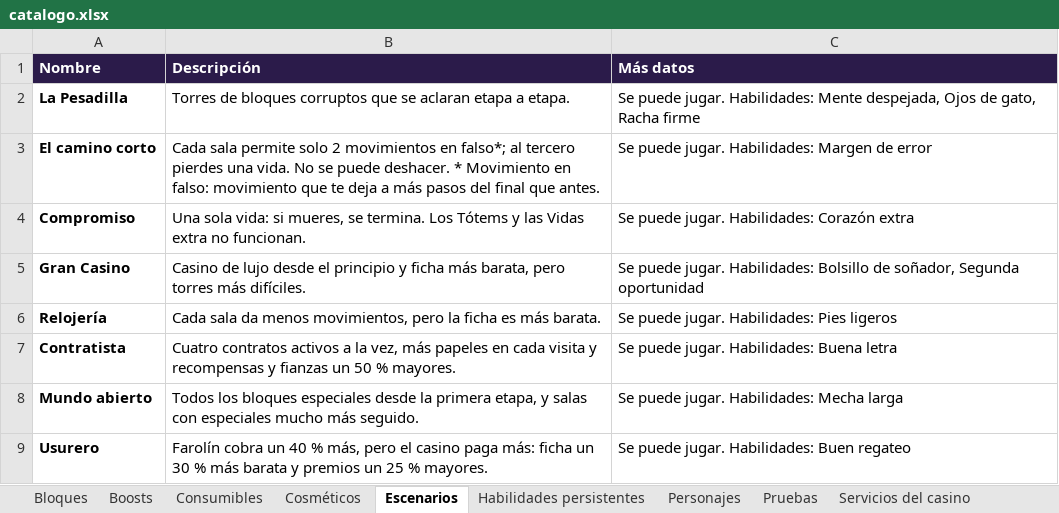
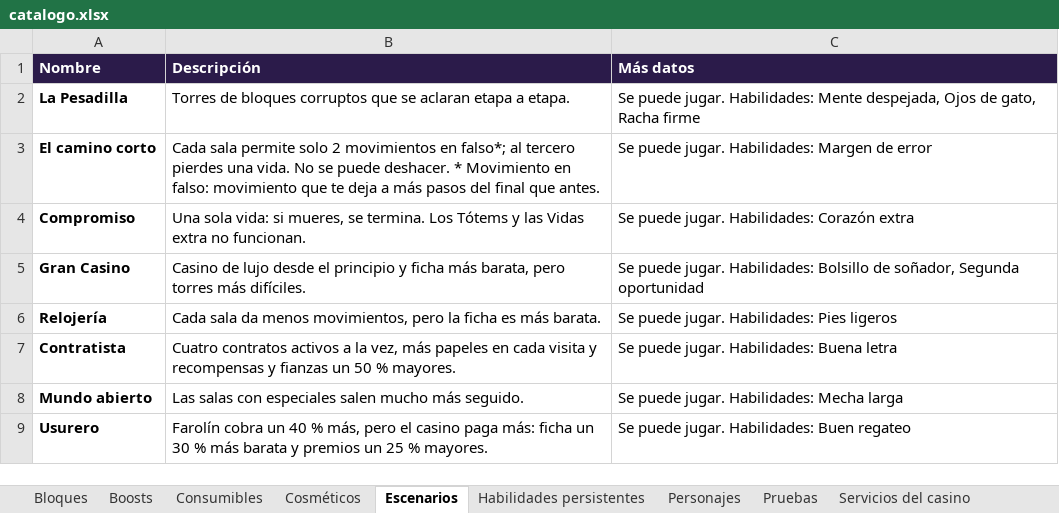
Before and after one commit to dante-sinesi/lucid-stakes, an Excel workbook: docs/catalogo.xlsx, sheet Escenarios, drawn as a sheet; values as stored, in another font and other column widths than the file's, no borders; the diff names each change by its address in the sheet, - before the commit and + after, or states it on an @@ line.

Commit message:
Curva continua de dificultad en bits: 7 salas por torre, sin topes duros ni bloqueo de especiales (Mundo abierto solo sube su frecuencia)

```diff
--- a/docs/catalogo.xlsx (sheet Escenarios)
+++ b/docs/catalogo.xlsx (sheet Escenarios)
-B8 (Descripción): Todos los bloques especiales desde la primera etapa, y salas con especiales mucho más…
+B8 (Descripción): Las salas con especiales salen mucho más…
```
Also changed, not shown: sheet Bloques, 17 other files.
